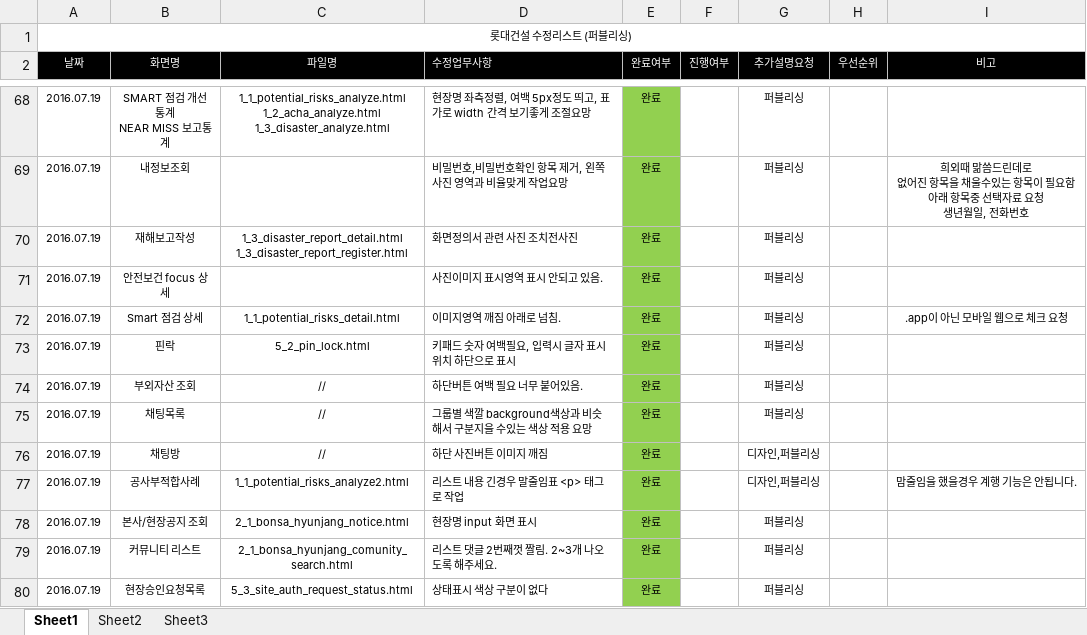
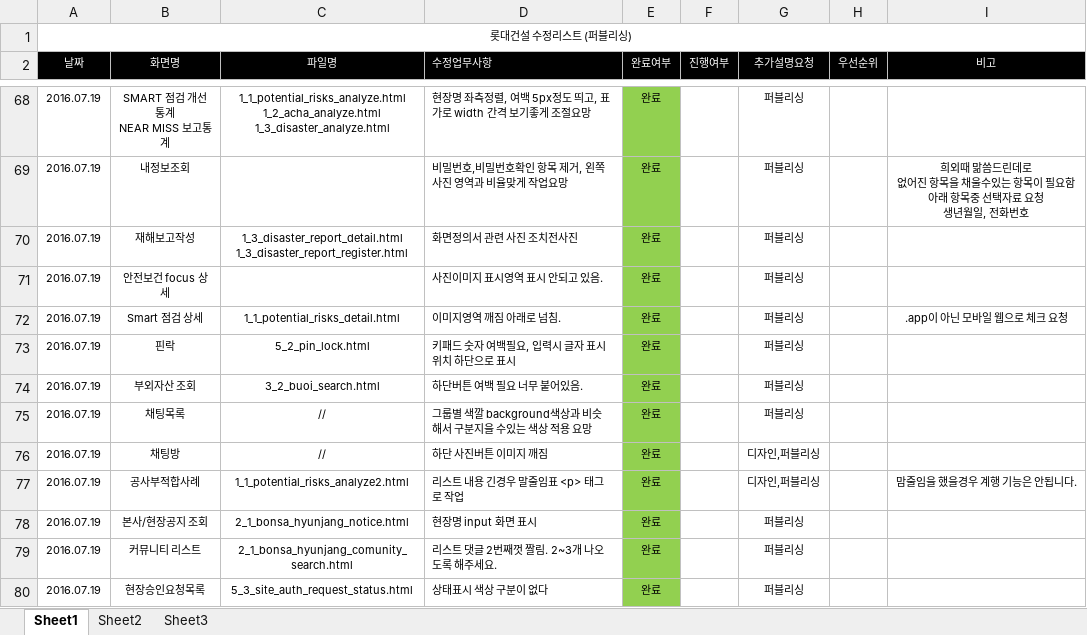
Before and after one commit to cheso/test-code02, an Excel workbook: 수정리스트_20160720.xlsx, sheet Sheet1, drawn as a sheet; only a part is shown, gaps mark what is left out; values as stored, in another font and other column widths than the file's, no borders; charts and pictures not drawn; the diff names each change by its address in the sheet, - before the commit and + after, or states it on an @@ line.

```diff
--- a/수정리스트_20160720.xlsx (sheet Sheet1)
+++ b/수정리스트_20160720.xlsx (sheet Sheet1)
-C74 (파일명): //
+C74 (파일명): 3_2_buoi_search.html
```
Also changed, not shown: charts or pictures.
